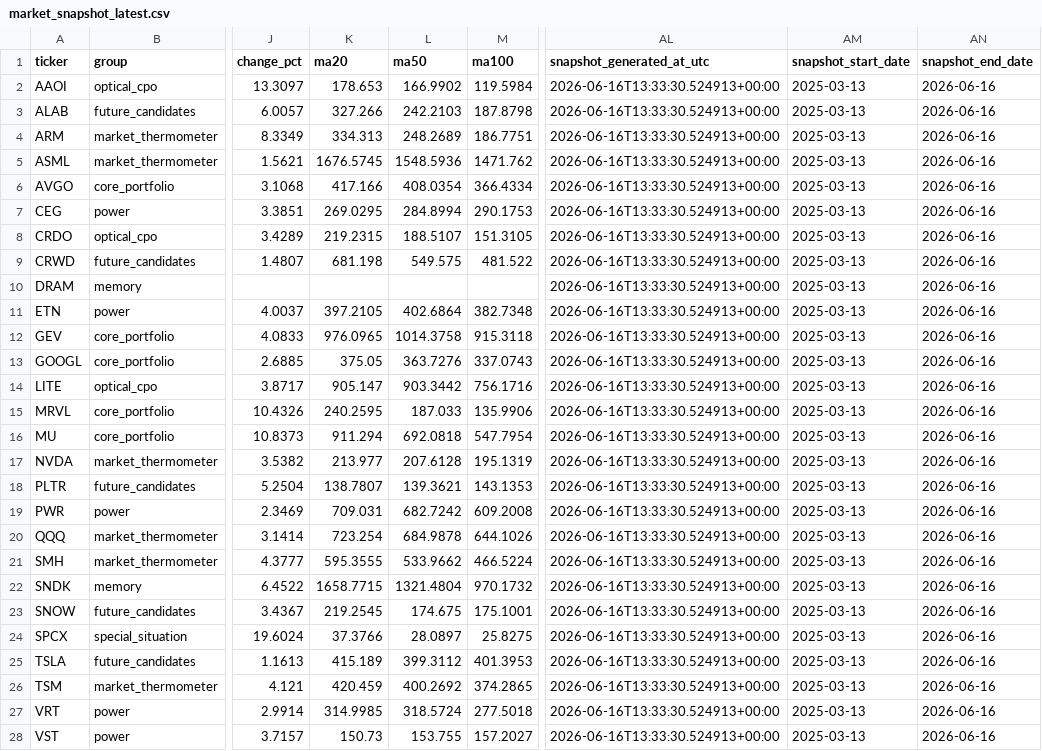
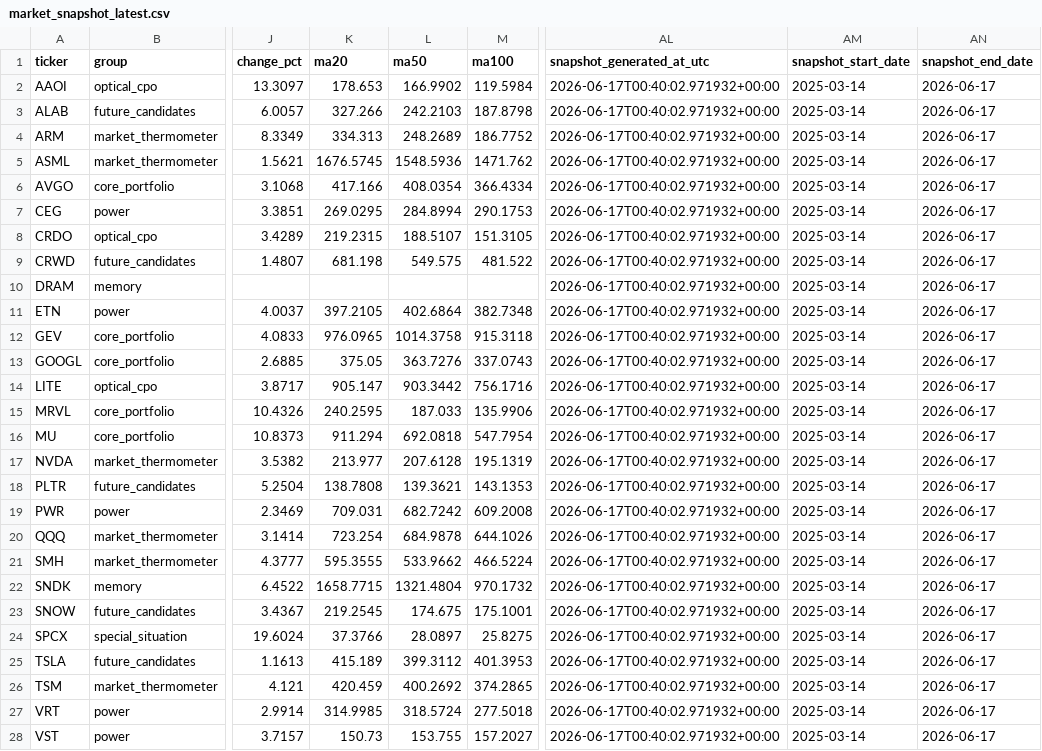
Before and after one commit to Davyalwaysin/market-radar-public-data, a CSV file: data/latest/market_snapshot_latest.csv, drawn as a sheet; only a part is shown, gaps mark what is left out; the diff covers the shown part only; the diff names each change by its address in the sheet, - before the commit and + after, or states it on an @@ line.

```diff
--- a/data/latest/market_snapshot_latest.csv
+++ b/data/latest/market_snapshot_latest.csv
-AL2:AL28 (snapshot_generated_at_utc): 2026-06-16T13:33:30.524913+00:00
+AL2:AL28 (snapshot_generated_at_utc): 2026-06-17T00:40:02.971932+00:00
-AM2:AM28 (snapshot_start_date): 2025-03-13
+AM2:AM28 (snapshot_start_date): 2025-03-14
-AN2:AN28 (snapshot_end_date): 2026-06-16
+AN2:AN28 (snapshot_end_date): 2026-06-17
-M4 (ma100): 186.7751
+M4 (ma100): 186.7752
-K18 (ma20): 138.7807
+K18 (ma20): 138.7808
```
Also changed, not shown: 3 edited cells elsewhere in this file, 1 other file.
